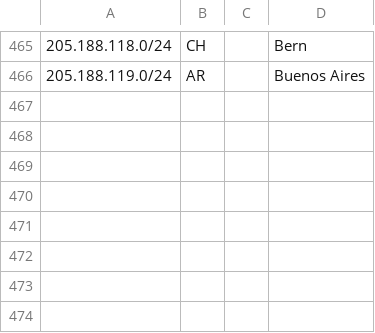
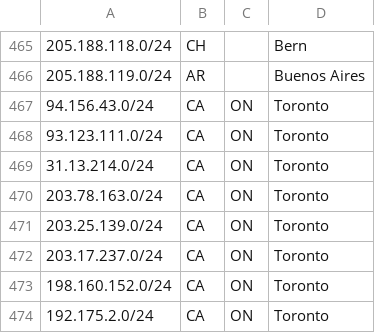
Before and after one commit to code200noc/code200noc.github.io, a CSV file: code200-external-ASN.csv, drawn as a sheet; only a part is shown, gaps mark what is left out.

Commit message:
Update code200-external-ASN.csv

```diff
--- a/code200-external-ASN.csv
+++ b/code200-external-ASN.csv
@@ -466 +466,9 @@
 205.188.119.0/24,AR,,Buenos Aires,
+94.156.43.0/24,CA,ON,Toronto,
+93.123.111.0/24,CA,ON,Toronto,
+31.13.214.0/24,CA,ON,Toronto,
+203.78.163.0/24,CA,ON,Toronto,
+203.25.139.0/24,CA,ON,Toronto,
+203.17.237.0/24,CA,ON,Toronto,
+198.160.152.0/24,CA,ON,Toronto,
+192.175.2.0/24,CA,ON,Toronto,
```
